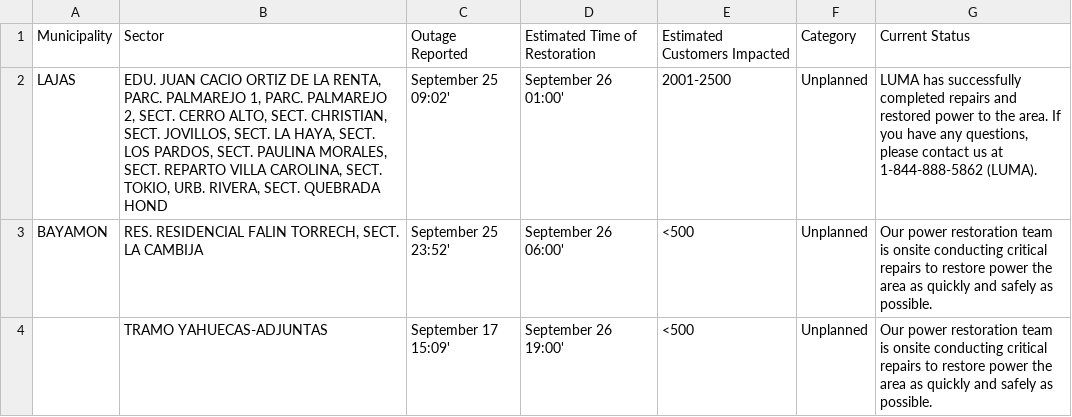
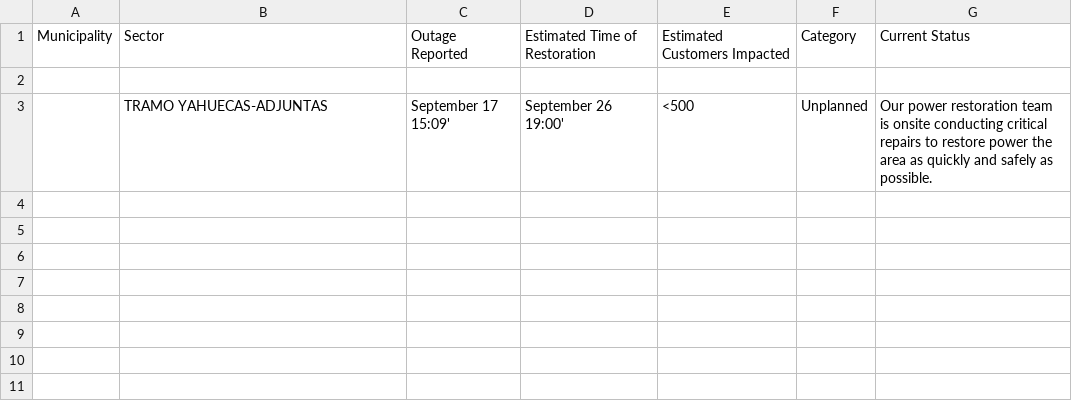
Before and after one commit to SuperSonicHub1/luma-energy-outages, a CSV file: notable_outages.csv, drawn as a sheet.

```diff
--- a/notable_outages.csv
+++ b/notable_outages.csv
@@ -1,4 +1,3 @@
 Municipality,Sector,Outage Reported,Estimated Time of Restoration,Estimated Customers Impacted,Category,Current Status
-LAJAS,"EDU. JUAN CACIO ORTIZ DE LA RENTA, PARC. PALMAREJO 1, PARC. PALMAREJO 2, SECT. CERRO ALTO, SECT. CHRISTIAN, SECT. JOVILLOS, SECT. LA HAYA, SECT. LOS PARDOS, SECT. PAULINA MORALES, SECT. REPARTO VILLA CAROLINA, SECT. TOKIO, URB. RIVERA, SECT. QUEBRADA HOND",September 25 09:02',September 26 01:00',2001-2500,Unplanned,"LUMA has successfully completed repairs and restored power to the area. If you have any questions, please contact us at 1-844-888-5862 (LUMA). "
-BAYAMON,"RES. RESIDENCIAL FALIN TORRECH, SECT. LA CAMBIJA",September 25 23:52',September 26 06:00',<500,Unplanned,Our power restoration team is onsite conducting critical repairs to restore power the area as quickly and safely as possible.
+,,,,,,
 ,TRAMO YAHUECAS-ADJUNTAS  ,September 17 15:09',September 26 19:00',<500,Unplanned,Our power restoration team is onsite conducting critical repairs to restore power the area as quickly and safely as possible.
```
Also changed, not shown: 1 other file.
